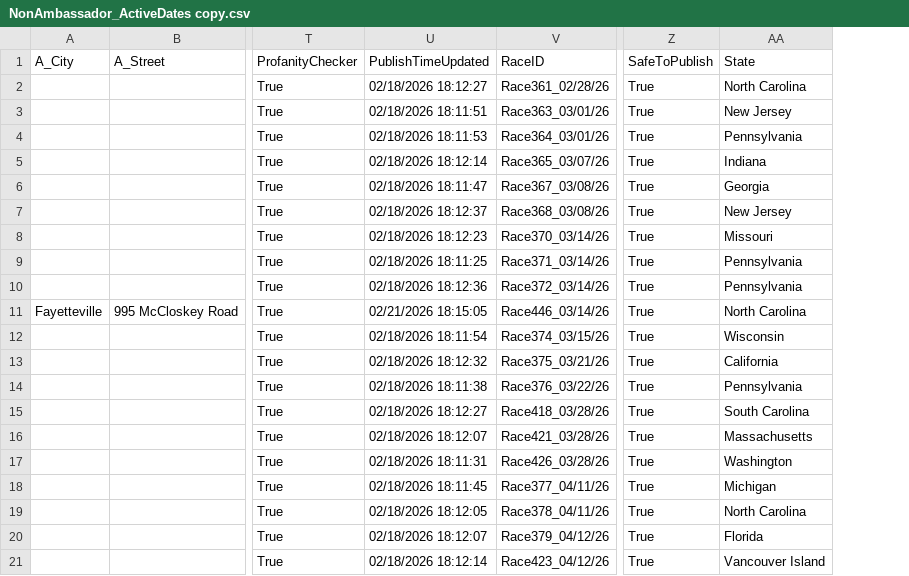
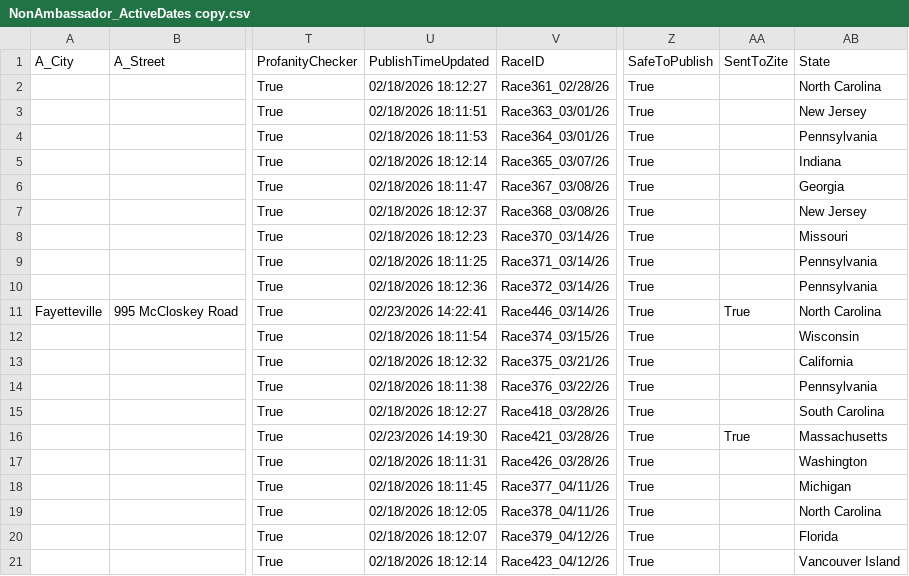
Before and after one commit to kyle-kemper/test-map, a CSV file: NonAmbassador_ActiveDates copy.csv, drawn as a sheet; only a part is shown, gaps mark what is left out; the diff names each change by its address in the sheet, - before the commit and + after, or states it on an @@ line.

```diff
--- a/NonAmbassador_ActiveDates copy.csv
+++ b/NonAmbassador_ActiveDates copy.csv
+column AA (SentToZite), rows 11-16: True |  |  |  |  | True
-U11 (PublishTimeUpdated): 02/21/2026 18:15:05
+U11 (PublishTimeUpdated): 02/23/2026 14:22:41
-U16 (PublishTimeUpdated): 02/18/2026 18:12:07
+U16 (PublishTimeUpdated): 02/23/2026 14:19:30
```
